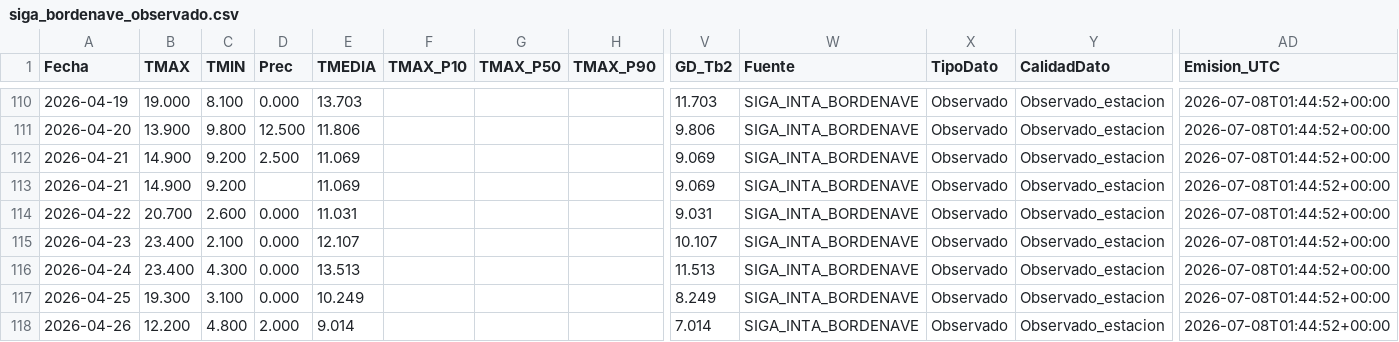
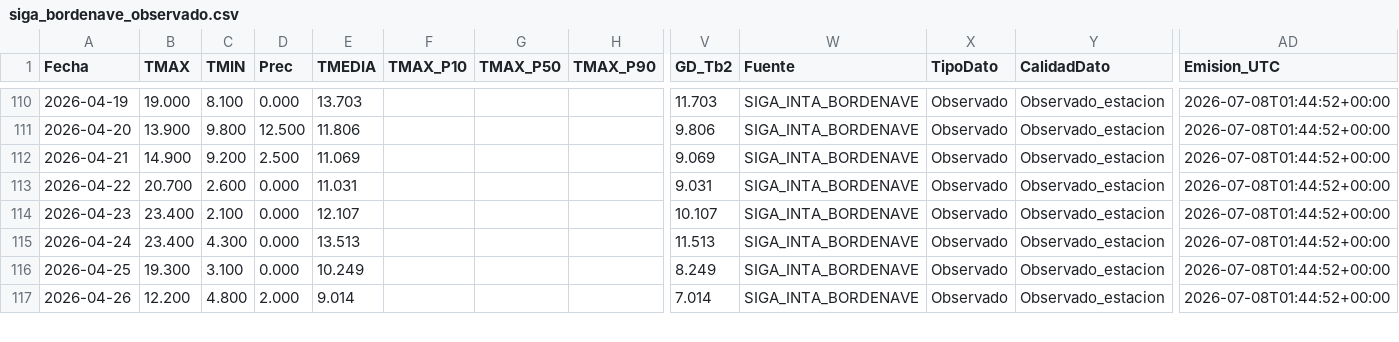
Before and after one commit to PREDWEEM/LOLIUM_BOR2026, a CSV file: data/siga_bordenave_observado.csv, drawn as a sheet; only a part is shown, gaps mark what is left out; rows hold the shown columns only; the diff names each change by its address in the sheet, - before the commit and + after, or states it on an @@ line.

```diff
--- a/data/siga_bordenave_observado.csv
+++ b/data/siga_bordenave_observado.csv
-row 113: 2026-04-21 | 14.900 | 9.200 |  | 11.069 |  |  |  | 9.069 | SIGA_INTA_BORDENAVE | Observado | Observado_estacion | 2026-07-08T01:44:52+00:00
```
Also changed, not shown: 4 other files.
